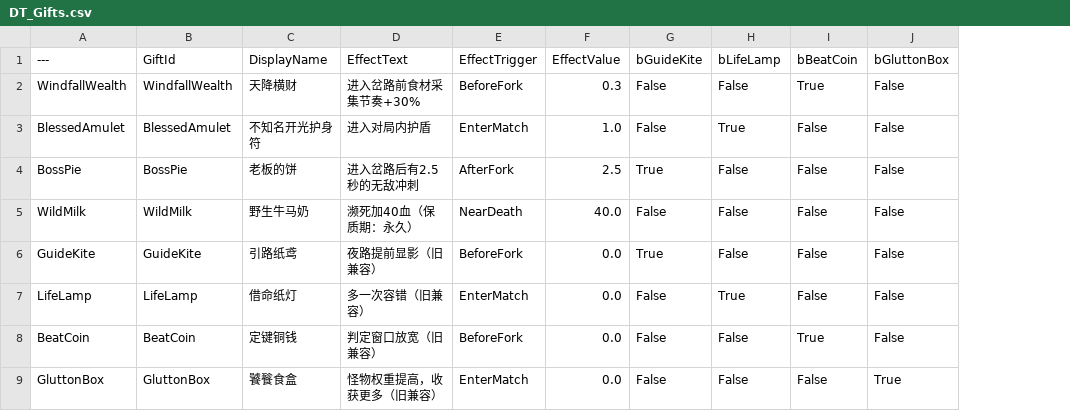
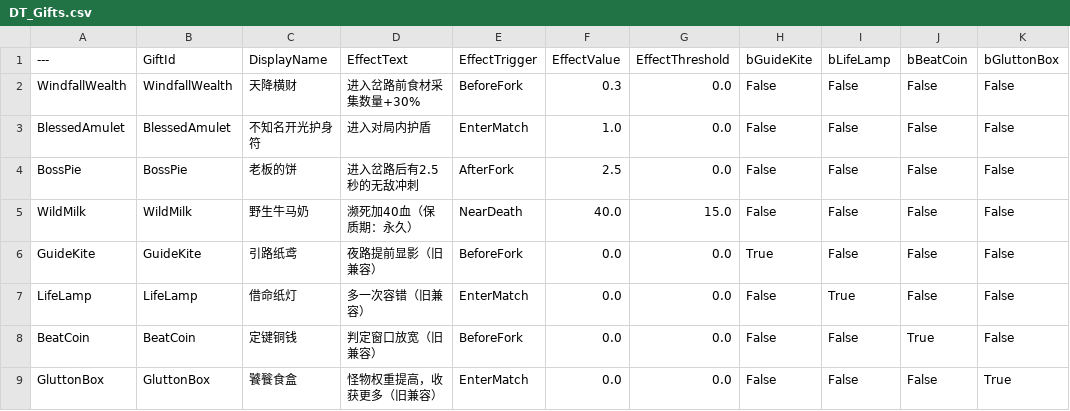
Before and after one commit to LEE2778719828/MiniGame-Art, a CSV file: MiniGame/Content/Shared/Data/DT_Gifts.csv, drawn as a sheet; addresses are those after the commit; the diff names each change by its address in the sheet, - before the commit and + after, or states it on an @@ line.

```diff
--- a/MiniGame/Content/Shared/Data/DT_Gifts.csv
+++ b/MiniGame/Content/Shared/Data/DT_Gifts.csv
+column G (EffectThreshold), rows 2-9: 0.0 | 0.0 | 0.0 | 15.0 | 0.0 | 0.0 | 0.0 | 0.0
-D2 (EffectText): 进入岔路前食材采集节奏+30%
+D2 (EffectText): 进入岔路前食材采集数量+30%
-J2 (bBeatCoin): True
+J2 (bBeatCoin): False
-I3 (bLifeLamp): True
+I3 (bLifeLamp): False
-H4 (bGuideKite): True
+H4 (bGuideKite): False
```
Also changed, not shown: 24 other files.
